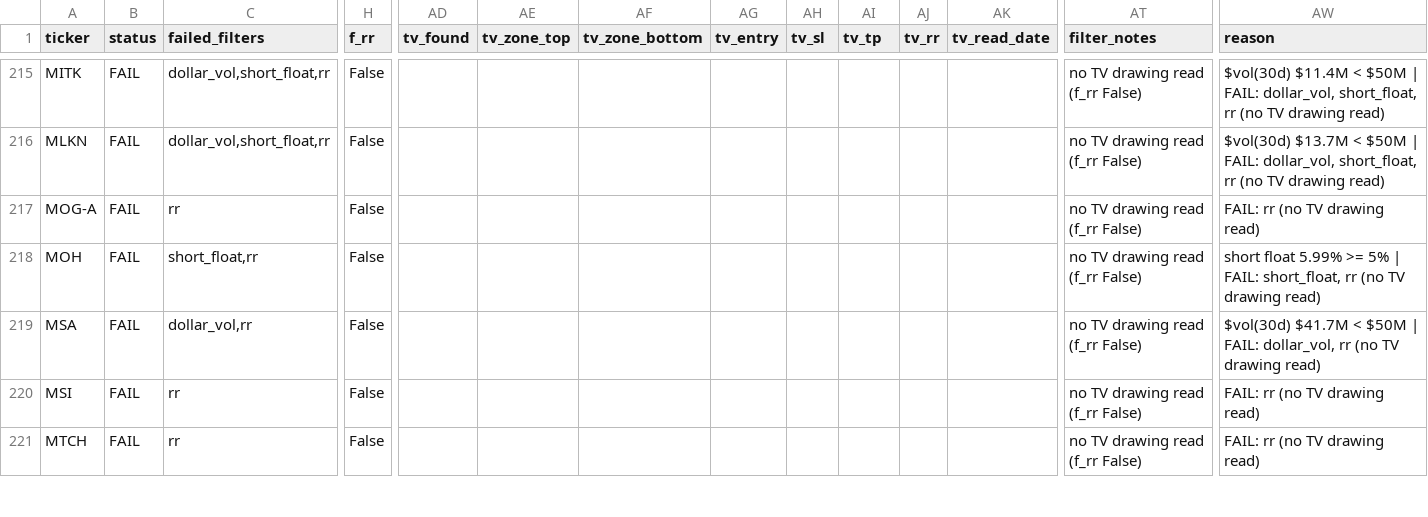
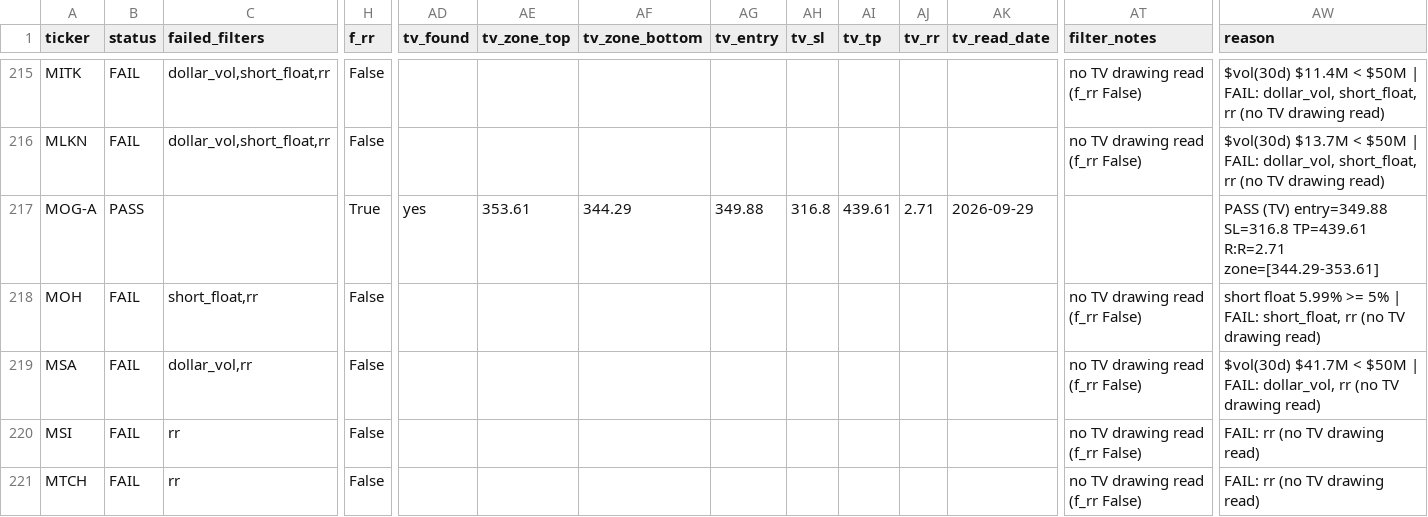
Before and after one commit to azran4u/stock-retest-scanner, a CSV file: historical-reports/latest.csv, drawn as a sheet; only a part is shown, gaps mark what is left out; the diff names each change by its address in the sheet, - before the commit and + after, or states it on an @@ line.

```diff
--- a/historical-reports/latest.csv
+++ b/historical-reports/latest.csv
-B217 (status): FAIL
+B217 (status): PASS
-C217 (failed_filters): rr
+C217 (failed_filters): (empty)
-H217 (f_rr): False
+H217 (f_rr): True
-AD217 (tv_found): (empty)
+AD217 (tv_found): yes
-AE217 (tv_zone_top): (empty)
+AE217 (tv_zone_top): 353.61
-AF217 (tv_zone_bottom): (empty)
+AF217 (tv_zone_bottom): 344.29
-AG217 (tv_entry): (empty)
+AG217 (tv_entry): 349.88
-AH217 (tv_sl): (empty)
+AH217 (tv_sl): 316.8
-AI217 (tv_tp): (empty)
+AI217 (tv_tp): 439.61
-AJ217 (tv_rr): (empty)
+AJ217 (tv_rr): 2.71
-AK217 (tv_read_date): (empty)
+AK217 (tv_read_date): 2026-09-29
-AT217 (filter_notes): no TV drawing read (f_rr False)
+AT217 (filter_notes): (empty)
-AW217 (reason): FAIL: rr (no TV drawing read)
+AW217 (reason): PASS (TV) entry=349.88 SL=316.8 TP=439.61 R:R=2.71 zone=[344.29-353.61]
```
Also changed, not shown: historical-reports/2026-09-28.csv.
